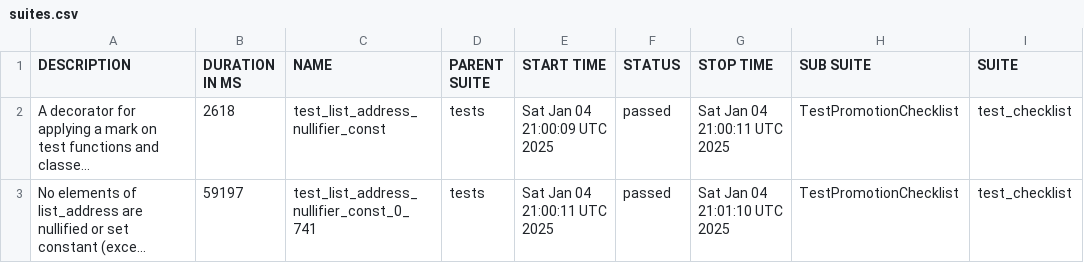
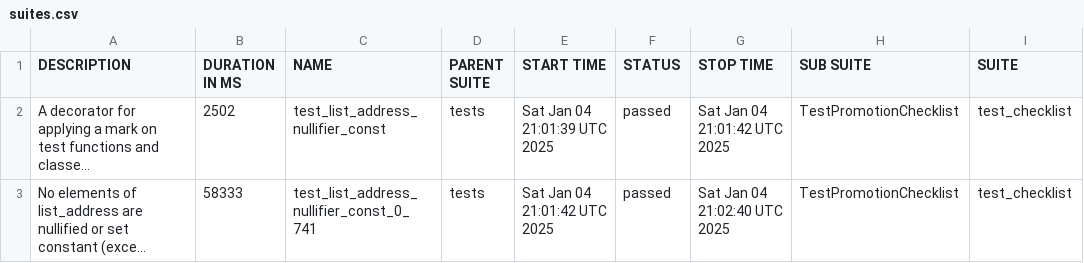
Before and after one commit to andriyav/eim-map-test, a CSV file: data/suites.csv, drawn as a sheet; only a part is shown; long unchanged cells end in …; the diff names each change by its address in the sheet, - before the commit and + after, or states it on an @@ line.

```diff
--- a/data/suites.csv
+++ b/data/suites.csv
-B2 (DURATION IN MS): 2618
+B2 (DURATION IN MS): 2502
-E2 (START TIME): Sat Jan 04 21:00:09 UTC 2025
+E2 (START TIME): Sat Jan 04 21:01:39 UTC 2025
-G2 (STOP TIME): Sat Jan 04 21:00:11 UTC 2025
+G2 (STOP TIME): Sat Jan 04 21:01:42 UTC 2025
-B3 (DURATION IN MS): 59197
+B3 (DURATION IN MS): 58333
-E3 (START TIME): Sat Jan 04 21:00:11 UTC 2025
+E3 (START TIME): Sat Jan 04 21:01:42 UTC 2025
-G3 (STOP TIME): Sat Jan 04 21:01:10 UTC 2025
+G3 (STOP TIME): Sat Jan 04 21:02:40 UTC 2025
```
Also changed, not shown: 19 other files.
